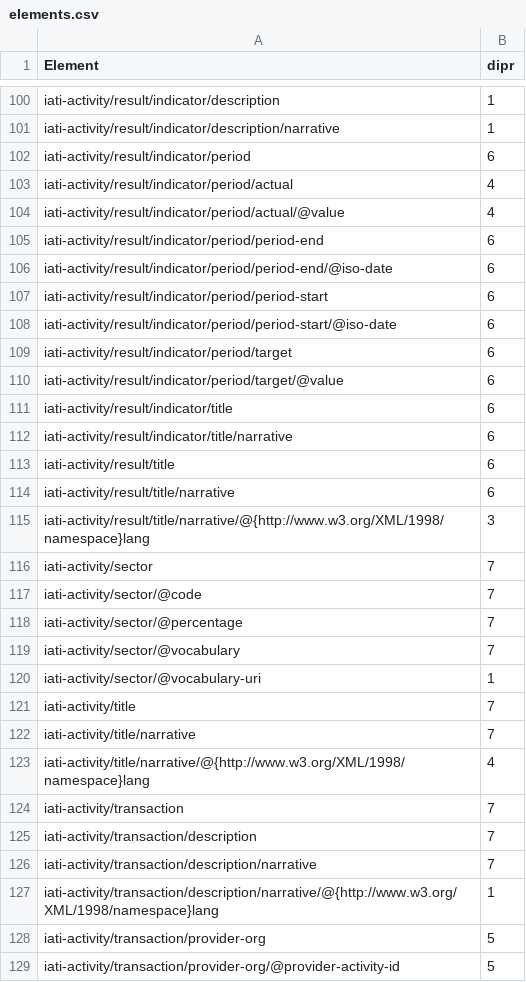
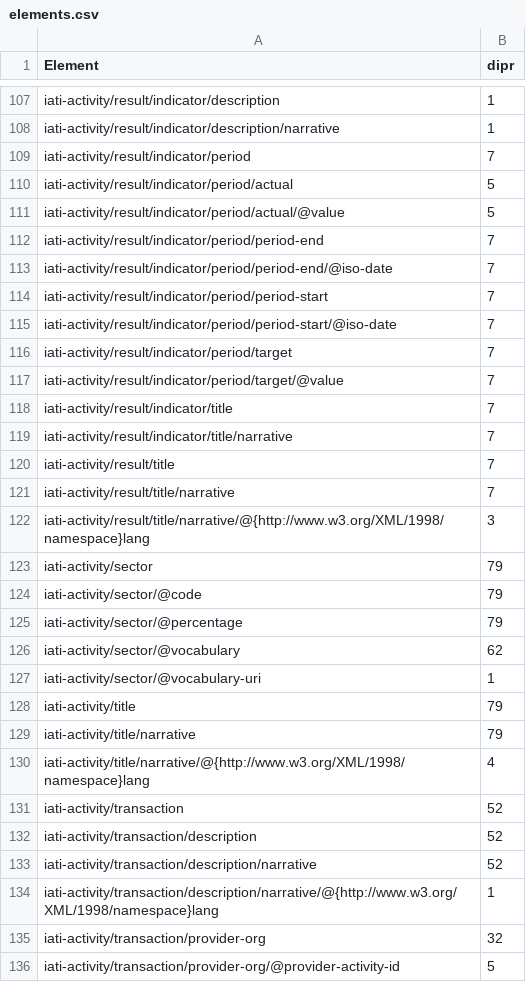
Before and after one commit to akmiller01/dipr-stats, a CSV file: web/elements.csv, drawn as a sheet; only a part is shown, gaps mark what is left out; the diff covers the shown part only.

```diff
--- a/web/elements.csv
+++ b/web/elements.csv
@@ -101,29 +108,29 @@ iati-activity/result/indicator/description,1
 iati-activity/result/indicator/description/narrative,1
-iati-activity/result/indicator/period,6
-iati-activity/result/indicator/period/actual,4
-iati-activity/result/indicator/period/actual/@value,4
-iati-activity/result/indicator/period/period-end,6
-iati-activity/result/indicator/period/period-end/@iso-date,6
-iati-activity/result/indicator/period/period-start,6
-iati-activity/result/indicator/period/period-start/@iso-date,6
-iati-activity/result/indicator/period/target,6
-iati-activity/result/indicator/period/target/@value,6
-iati-activity/result/indicator/title,6
-iati-activity/result/indicator/title/narrative,6
-iati-activity/result/title,6
-iati-activity/result/title/narrative,6
+iati-activity/result/indicator/period,7
+iati-activity/result/indicator/period/actual,5
+iati-activity/result/indicator/period/actual/@value,5
+iati-activity/result/indicator/period/period-end,7
+iati-activity/result/indicator/period/period-end/@iso-date,7
+iati-activity/result/indicator/period/period-start,7
+iati-activity/result/indicator/period/period-start/@iso-date,7
+iati-activity/result/indicator/period/target,7
+iati-activity/result/indicator/period/target/@value,7
+iati-activity/result/indicator/title,7
+iati-activity/result/indicator/title/narrative,7
+iati-activity/result/title,7
+iati-activity/result/title/narrative,7
 iati-activity/result/title/narrative/@{http://www.w3.org/XML/1998/namespace}lang,3
-iati-activity/sector,7
-iati-activity/sector/@code,7
-iati-activity/sector/@percentage,7
-iati-activity/sector/@vocabulary,7
+iati-activity/sector,79
+iati-activity/sector/@code,79
+iati-activity/sector/@percentage,79
+iati-activity/sector/@vocabulary,62
 iati-activity/sector/@vocabulary-uri,1
-iati-activity/title,7
-iati-activity/title/narrative,7
+iati-activity/title,79
+iati-activity/title/narrative,79
 iati-activity/title/narrative/@{http://www.w3.org/XML/1998/namespace}lang,4
-iati-activity/transaction,7
-iati-activity/transaction/description,7
-iati-activity/transaction/description/narrative,7
+iati-activity/transaction,52
+iati-activity/transaction/description,52
+iati-activity/transaction/description/narrative,52
 iati-activity/transaction/description/narrative/@{http://www.w3.org/XML/1998/namespace}lang,1
-iati-activity/transaction/provider-org,5
+iati-activity/transaction/provider-org,32
 iati-activity/transaction/provider-org/@provider-activity-id,5
```
Also changed, not shown: 7 added rows and 65 edited cells elsewhere in this file, web/comprehensiveness_core.csv, web/comprehensiveness_valueadded.csv, 19 other files.
